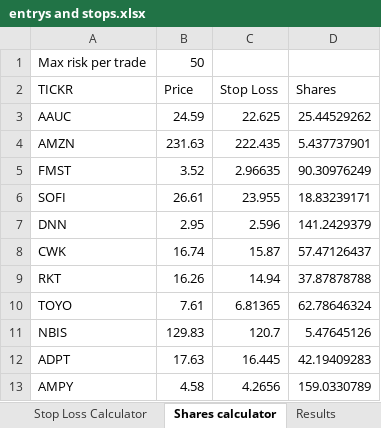
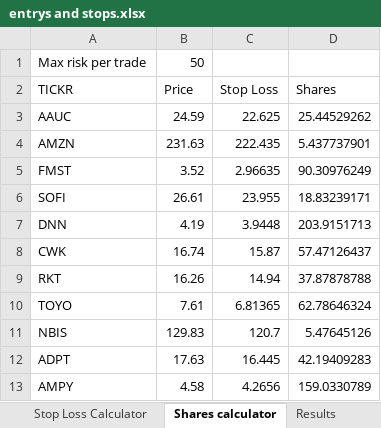
Before and after one commit to alonsome/Trading, an Excel workbook: entrys and stops.xlsx, sheet Shares calculator, drawn as a sheet; values as stored, in another font and other column widths than the file's, no borders; the diff names each change by its address in the sheet, - before the commit and + after, or states it on an @@ line.

```diff
--- a/entrys and stops.xlsx (sheet Shares calculator)
+++ b/entrys and stops.xlsx (sheet Shares calculator)
-B7 (Price): 2.95
+B7 (Price): 4.19
-C7 (Stop Loss): 2.596
+C7 (Stop Loss): 3.9448
-D7 (Shares): 141.2429379
+D7 (Shares): 203.9151713
```
Also changed, not shown: sheet Results, sheet Stop Loss Calculator, 4 other files.
